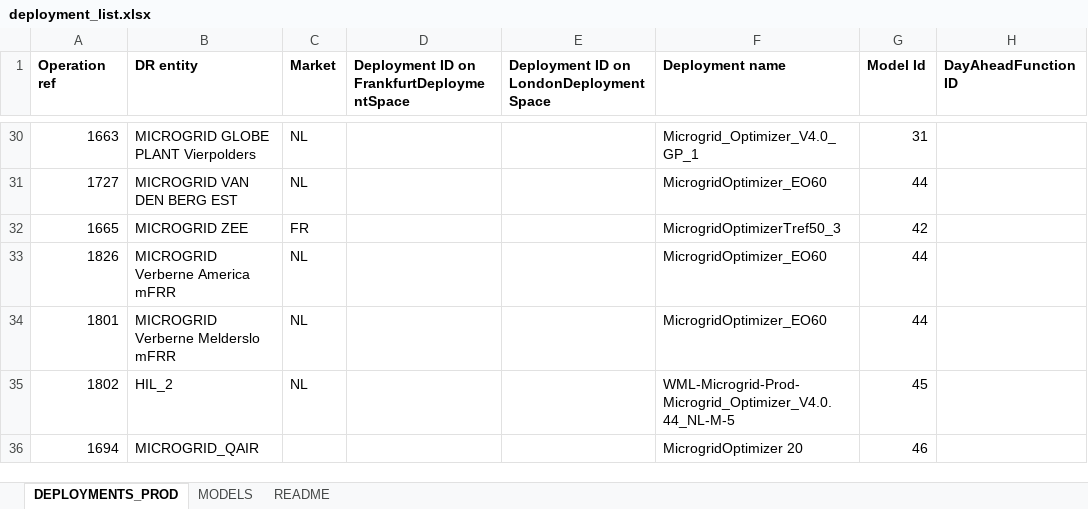
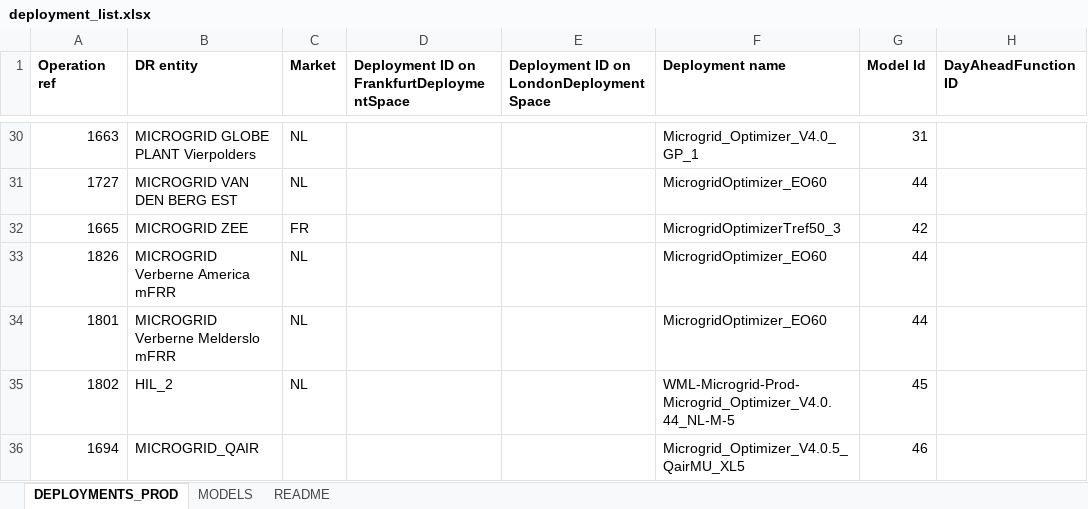
Before and after one commit to QuentinGruetEP/ems-optim-analyser, an Excel workbook: resources/config/deployment_list.xlsx, sheet DEPLOYMENTS_PROD, drawn as a sheet; only a part is shown, gaps mark what is left out; values as stored, in another font and other column widths than the file's, no borders; table styles not drawn; the diff names each change by its address in the sheet, - before the commit and + after, or states it on an @@ line.

Commit message:
model: add v4.0.5 Qair model

```diff
--- a/resources/config/deployment_list.xlsx (sheet DEPLOYMENTS_PROD)
+++ b/resources/config/deployment_list.xlsx (sheet DEPLOYMENTS_PROD)
-F36 (Deployment name): MicrogridOptimizer 20
+F36 (Deployment name): Microgrid_Optimizer_V4.0.5_QairMU_XL5
```
Also changed, not shown: sheet MODELS, 1 other file.
